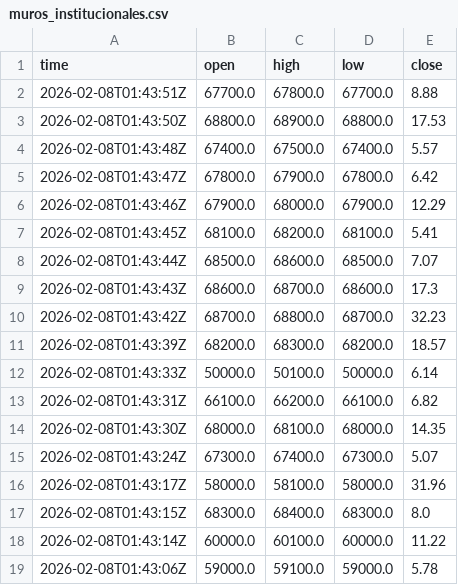
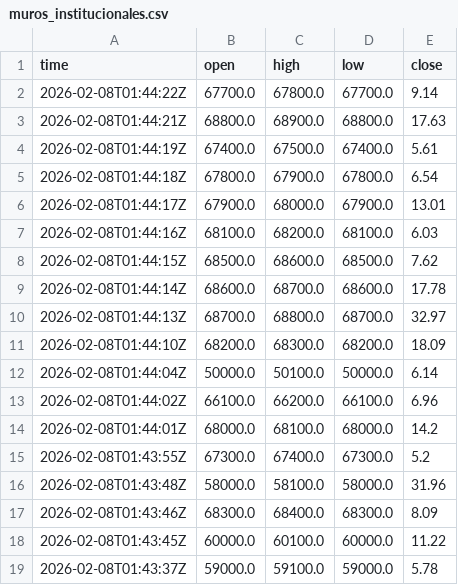
Before and after one commit to cientryandroid-bot/BTC_Liquidity, a CSV file: muros_institucionales.csv, drawn as a sheet; only a part is shown; the diff covers the shown part only.

Commit message:
Update

```diff
--- a/muros_institucionales.csv
+++ b/muros_institucionales.csv
@@ -1,19 +1,19 @@
 time,open,high,low,close
-2026-02-08T01:43:51Z,67700.0,67800.0,67700.0,8.88
-2026-02-08T01:43:50Z,68800.0,68900.0,68800.0,17.53
-2026-02-08T01:43:48Z,67400.0,67500.0,67400.0,5.57
-2026-02-08T01:43:47Z,67800.0,67900.0,67800.0,6.42
-2026-02-08T01:43:46Z,67900.0,68000.0,67900.0,12.29
-2026-02-08T01:43:45Z,68100.0,68200.0,68100.0,5.41
-2026-02-08T01:43:44Z,68500.0,68600.0,68500.0,7.07
-2026-02-08T01:43:43Z,68600.0,68700.0,68600.0,17.3
-2026-02-08T01:43:42Z,68700.0,68800.0,68700.0,32.23
-2026-02-08T01:43:39Z,68200.0,68300.0,68200.0,18.57
-2026-02-08T01:43:33Z,50000.0,50100.0,50000.0,6.14
-2026-02-08T01:43:31Z,66100.0,66200.0,66100.0,6.82
-2026-02-08T01:43:30Z,68000.0,68100.0,68000.0,14.35
-2026-02-08T01:43:24Z,67300.0,67400.0,67300.0,5.07
-2026-02-08T01:43:17Z,58000.0,58100.0,58000.0,31.96
-2026-02-08T01:43:15Z,68300.0,68400.0,68300.0,8.0
-2026-02-08T01:43:14Z,60000.0,60100.0,60000.0,11.22
-2026-02-08T01:43:06Z,59000.0,59100.0,59000.0,5.78
+2026-02-08T01:44:22Z,67700.0,67800.0,67700.0,9.14
+2026-02-08T01:44:21Z,68800.0,68900.0,68800.0,17.63
+2026-02-08T01:44:19Z,67400.0,67500.0,67400.0,5.61
+2026-02-08T01:44:18Z,67800.0,67900.0,67800.0,6.54
+2026-02-08T01:44:17Z,67900.0,68000.0,67900.0,13.01
+2026-02-08T01:44:16Z,68100.0,68200.0,68100.0,6.03
+2026-02-08T01:44:15Z,68500.0,68600.0,68500.0,7.62
+2026-02-08T01:44:14Z,68600.0,68700.0,68600.0,17.78
+2026-02-08T01:44:13Z,68700.0,68800.0,68700.0,32.97
+2026-02-08T01:44:10Z,68200.0,68300.0,68200.0,18.09
+2026-02-08T01:44:04Z,50000.0,50100.0,50000.0,6.14
+2026-02-08T01:44:02Z,66100.0,66200.0,66100.0,6.96
+2026-02-08T01:44:01Z,68000.0,68100.0,68000.0,14.2
+2026-02-08T01:43:55Z,67300.0,67400.0,67300.0,5.2
+2026-02-08T01:43:48Z,58000.0,58100.0,58000.0,31.96
+2026-02-08T01:43:46Z,68300.0,68400.0,68300.0,8.09
+2026-02-08T01:43:45Z,60000.0,60100.0,60000.0,11.22
+2026-02-08T01:43:37Z,59000.0,59100.0,59000.0,5.78
```
Also changed, not shown: 3 added rows, 1 removed row and 23 edited cells elsewhere in this file.
